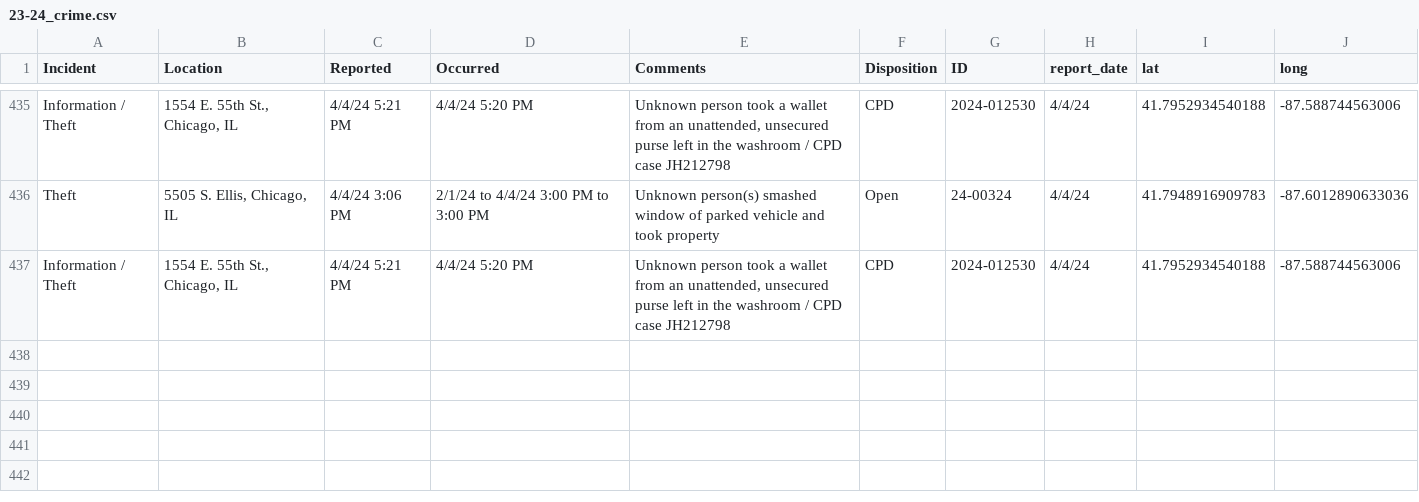
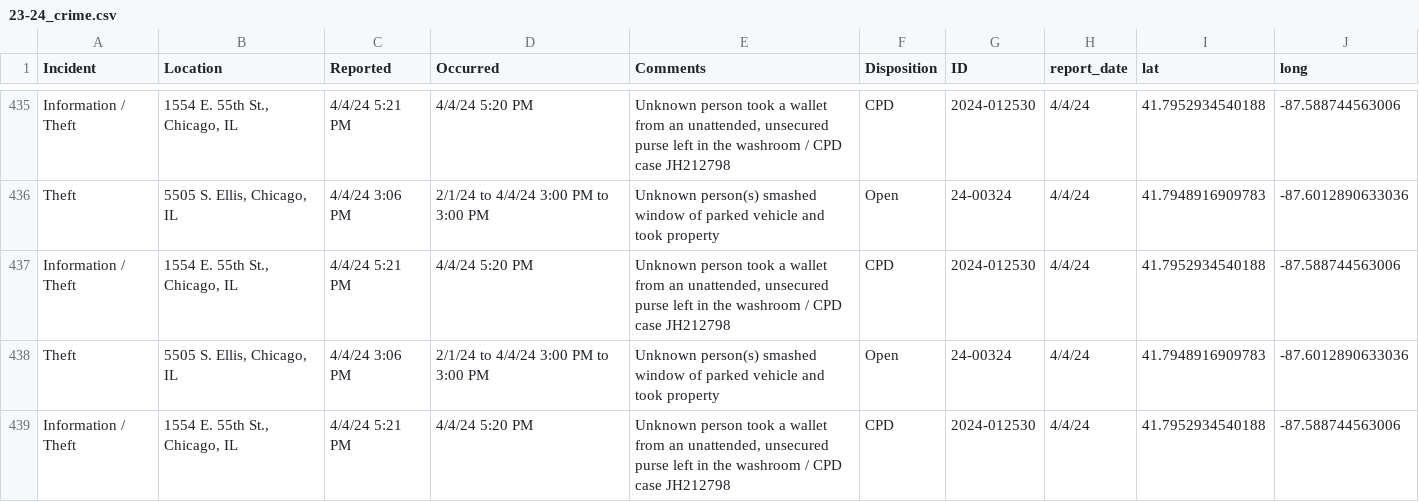
Before and after one commit to uchicago-crime/map, a CSV file: data/23-24_crime.csv, drawn as a sheet; only a part is shown, gaps mark what is left out; the diff names each change by its address in the sheet, - before the commit and + after, or states it on an @@ line.

```diff
--- a/data/23-24_crime.csv
+++ b/data/23-24_crime.csv
+row 438: Theft | 5505 S. Ellis, Chicago, IL | 4/4/24 3:06 PM | 2/1/24 to 4/4/24 3:00 PM to 3:00 PM | Unknown person(s) smashed window of parked vehicle and took property | Open | 24-00324 | 4/4/24 | 41.7948916909783 | -87.6012890633036
+row 439: Information / Theft | 1554 E. 55th St., Chicago, IL | 4/4/24 5:21 PM | 4/4/24 5:20 PM | Unknown person took a wallet from an unattended, unsecured purse left in the washroom / CPD case JH212798 | CPD | 2024-012530 | 4/4/24 | 41.7952934540188 | -87.588744563006
```
Also changed, not shown: 1 other file.
